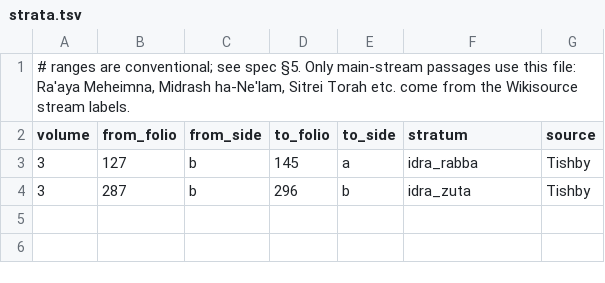
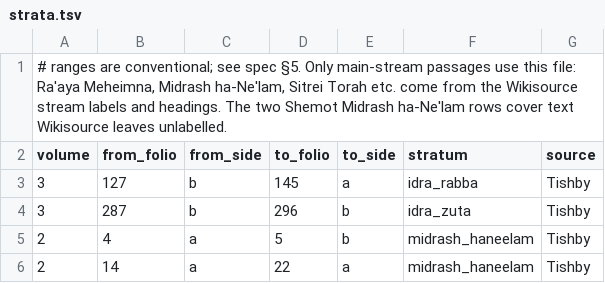
Before and after one commit to Jossifresben/zohar-symbols, a TSV file: seeds/strata.tsv, drawn as a sheet.

```diff
--- a/seeds/strata.tsv
+++ b/seeds/strata.tsv
@@ -1,2 +1,2 @@
-# ranges are conventional; see spec §5. Only main-stream passages use this file: Ra'aya Meheimna, Midrash ha-Ne'lam, Sitrei Torah etc. come from the Wikisource stream labels.
+# ranges are conventional; see spec §5. Only main-stream passages use this file: Ra'aya Meheimna, Midrash ha-Ne'lam, Sitrei Torah etc. come from the Wikisource stream labels and headings. The two Shemot Midrash ha-Ne'lam rows cover text Wikisource leaves unlabelled.
 volume	from_folio	from_side	to_folio	to_side	stratum	source
@@ -4 +4,3 @@ volume	from_folio	from_side	to_folio	to_side	stratum	source
 3	287	b	296	b	idra_zuta	Tishby
+2	4	a	5	b	midrash_haneelam	Tishby
+2	14	a	22	a	midrash_haneelam	Tishby
```
Also changed, not shown: 9 other files.
